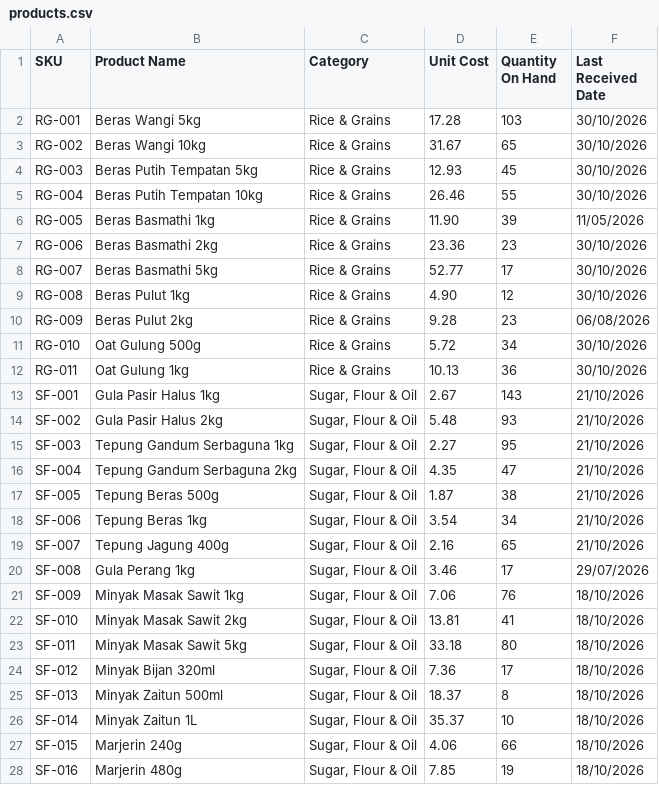
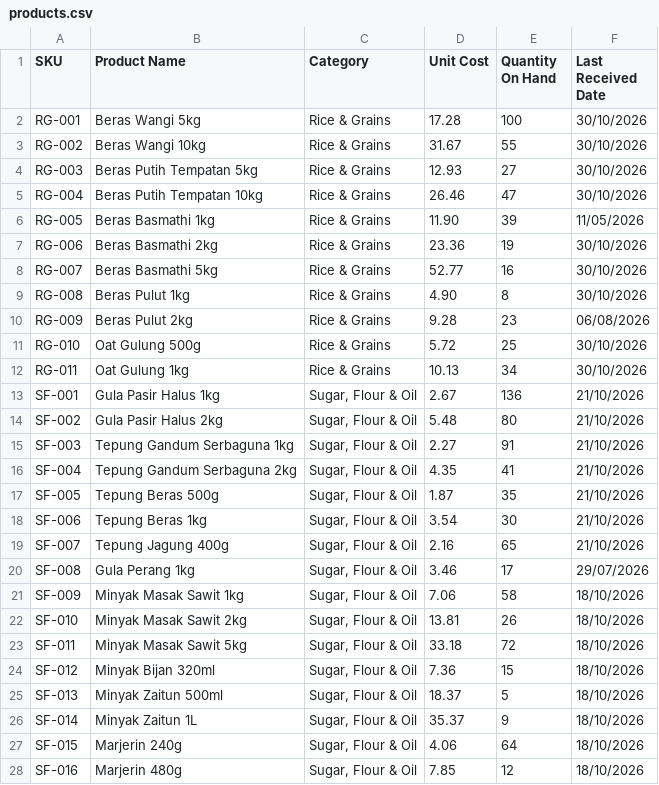
Before and after one commit to fab04leng/retail-profit-check-public, a CSV file: demo/data/products.csv, drawn as a sheet; only a part is shown; the diff covers the shown part only.

```diff
--- a/demo/data/products.csv
+++ b/demo/data/products.csv
@@ -1,28 +1,28 @@
 SKU,Product Name,Category,Unit Cost,Quantity On Hand,Last Received Date
-RG-001,Beras Wangi 5kg,Rice & Grains,17.28,103,30/10/2026
-RG-002,Beras Wangi 10kg,Rice & Grains,31.67,65,30/10/2026
-RG-003,Beras Putih Tempatan 5kg,Rice & Grains,12.93,45,30/10/2026
-RG-004,Beras Putih Tempatan 10kg,Rice & Grains,26.46,55,30/10/2026
+RG-001,Beras Wangi 5kg,Rice & Grains,17.28,100,30/10/2026
+RG-002,Beras Wangi 10kg,Rice & Grains,31.67,55,30/10/2026
+RG-003,Beras Putih Tempatan 5kg,Rice & Grains,12.93,27,30/10/2026
+RG-004,Beras Putih Tempatan 10kg,Rice & Grains,26.46,47,30/10/2026
 RG-005,Beras Basmathi 1kg,Rice & Grains,11.90,39,11/05/2026
-RG-006,Beras Basmathi 2kg,Rice & Grains,23.36,23,30/10/2026
-RG-007,Beras Basmathi 5kg,Rice & Grains,52.77,17,30/10/2026
-RG-008,Beras Pulut 1kg,Rice & Grains,4.90,12,30/10/2026
+RG-006,Beras Basmathi 2kg,Rice & Grains,23.36,19,30/10/2026
+RG-007,Beras Basmathi 5kg,Rice & Grains,52.77,16,30/10/2026
+RG-008,Beras Pulut 1kg,Rice & Grains,4.90,8,30/10/2026
 RG-009,Beras Pulut 2kg,Rice & Grains,9.28,23,06/08/2026
-RG-010,Oat Gulung 500g,Rice & Grains,5.72,34,30/10/2026
-RG-011,Oat Gulung 1kg,Rice & Grains,10.13,36,30/10/2026
-SF-001,Gula Pasir Halus 1kg,"Sugar, Flour & Oil",2.67,143,21/10/2026
-SF-002,Gula Pasir Halus 2kg,"Sugar, Flour & Oil",5.48,93,21/10/2026
-SF-003,Tepung Gandum Serbaguna 1kg,"Sugar, Flour & Oil",2.27,95,21/10/2026
-SF-004,Tepung Gandum Serbaguna 2kg,"Sugar, Flour & Oil",4.35,47,21/10/2026
-SF-005,Tepung Beras 500g,"Sugar, Flour & Oil",1.87,38,21/10/2026
-SF-006,Tepung Beras 1kg,"Sugar, Flour & Oil",3.54,34,21/10/2026
+RG-010,Oat Gulung 500g,Rice & Grains,5.72,25,30/10/2026
+RG-011,Oat Gulung 1kg,Rice & Grains,10.13,34,30/10/2026
+SF-001,Gula Pasir Halus 1kg,"Sugar, Flour & Oil",2.67,136,21/10/2026
+SF-002,Gula Pasir Halus 2kg,"Sugar, Flour & Oil",5.48,80,21/10/2026
+SF-003,Tepung Gandum Serbaguna 1kg,"Sugar, Flour & Oil",2.27,91,21/10/2026
+SF-004,Tepung Gandum Serbaguna 2kg,"Sugar, Flour & Oil",4.35,41,21/10/2026
+SF-005,Tepung Beras 500g,"Sugar, Flour & Oil",1.87,35,21/10/2026
+SF-006,Tepung Beras 1kg,"Sugar, Flour & Oil",3.54,30,21/10/2026
 SF-007,Tepung Jagung 400g,"Sugar, Flour & Oil",2.16,65,21/10/2026
 SF-008,Gula Perang 1kg,"Sugar, Flour & Oil",3.46,17,29/07/2026
-SF-009,Minyak Masak Sawit 1kg,"Sugar, Flour & Oil",7.06,76,18/10/2026
-SF-010,Minyak Masak Sawit 2kg,"Sugar, Flour & Oil",13.81,41,18/10/2026
-SF-011,Minyak Masak Sawit 5kg,"Sugar, Flour & Oil",33.18,80,18/10/2026
-SF-012,Minyak Bijan 320ml,"Sugar, Flour & Oil",7.36,17,18/10/2026
-SF-013,Minyak Zaitun 500ml,"Sugar, Flour & Oil",18.37,8,18/10/2026
-SF-014,Minyak Zaitun 1L,"Sugar, Flour & Oil",35.37,10,18/10/2026
-SF-015,Marjerin 240g,"Sugar, Flour & Oil",4.06,66,18/10/2026
-SF-016,Marjerin 480g,"Sugar, Flour & Oil",7.85,19,18/10/2026
+SF-009,Minyak Masak Sawit 1kg,"Sugar, Flour & Oil",7.06,58,18/10/2026
+SF-010,Minyak Masak Sawit 2kg,"Sugar, Flour & Oil",13.81,26,18/10/2026
+SF-011,Minyak Masak Sawit 5kg,"Sugar, Flour & Oil",33.18,72,18/10/2026
+SF-012,Minyak Bijan 320ml,"Sugar, Flour & Oil",7.36,15,18/10/2026
+SF-013,Minyak Zaitun 500ml,"Sugar, Flour & Oil",18.37,5,18/10/2026
+SF-014,Minyak Zaitun 1L,"Sugar, Flour & Oil",35.37,9,18/10/2026
+SF-015,Marjerin 240g,"Sugar, Flour & Oil",4.06,64,18/10/2026
+SF-016,Marjerin 480g,"Sugar, Flour & Oil",7.85,12,18/10/2026
```
Also changed, not shown: 176 edited cells elsewhere in this file, 14 other files.
